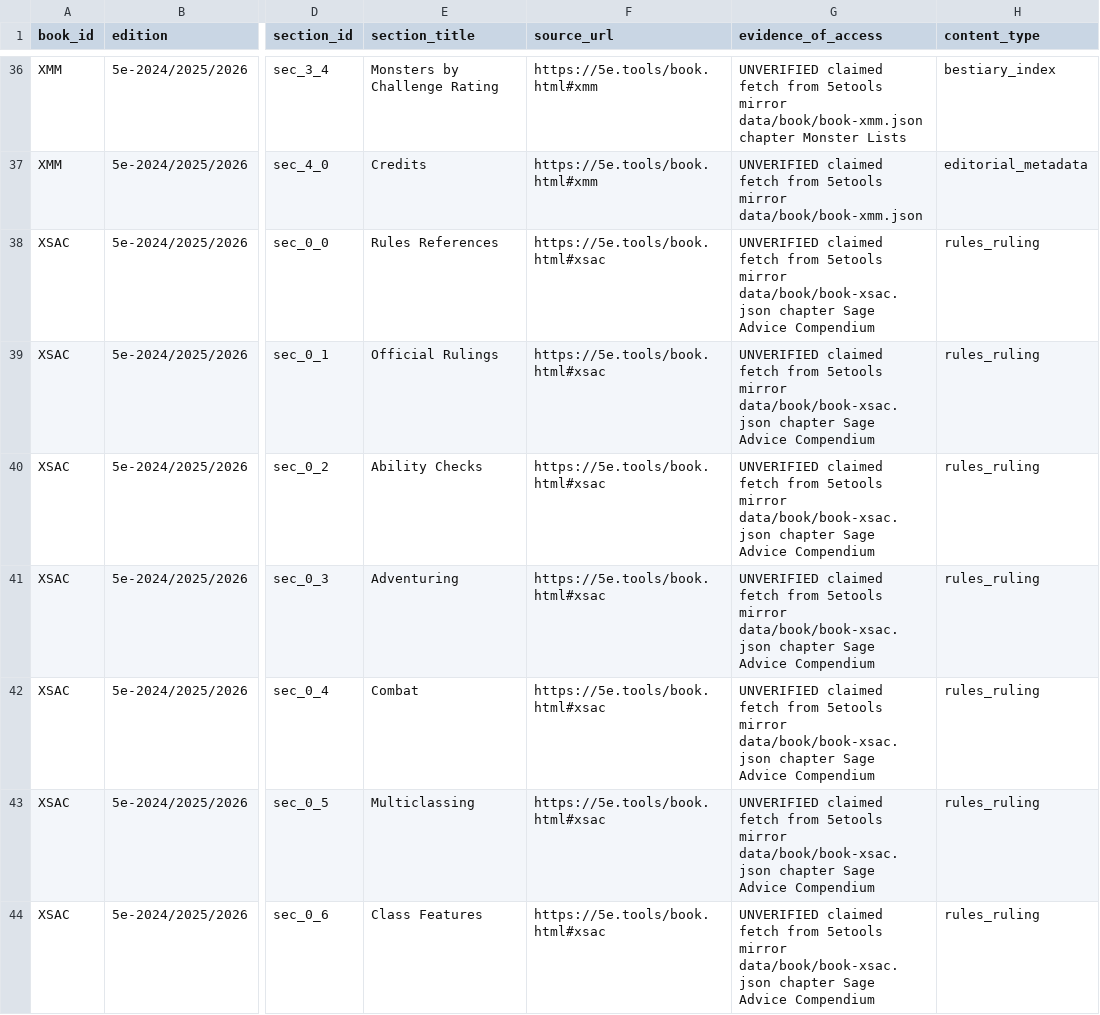
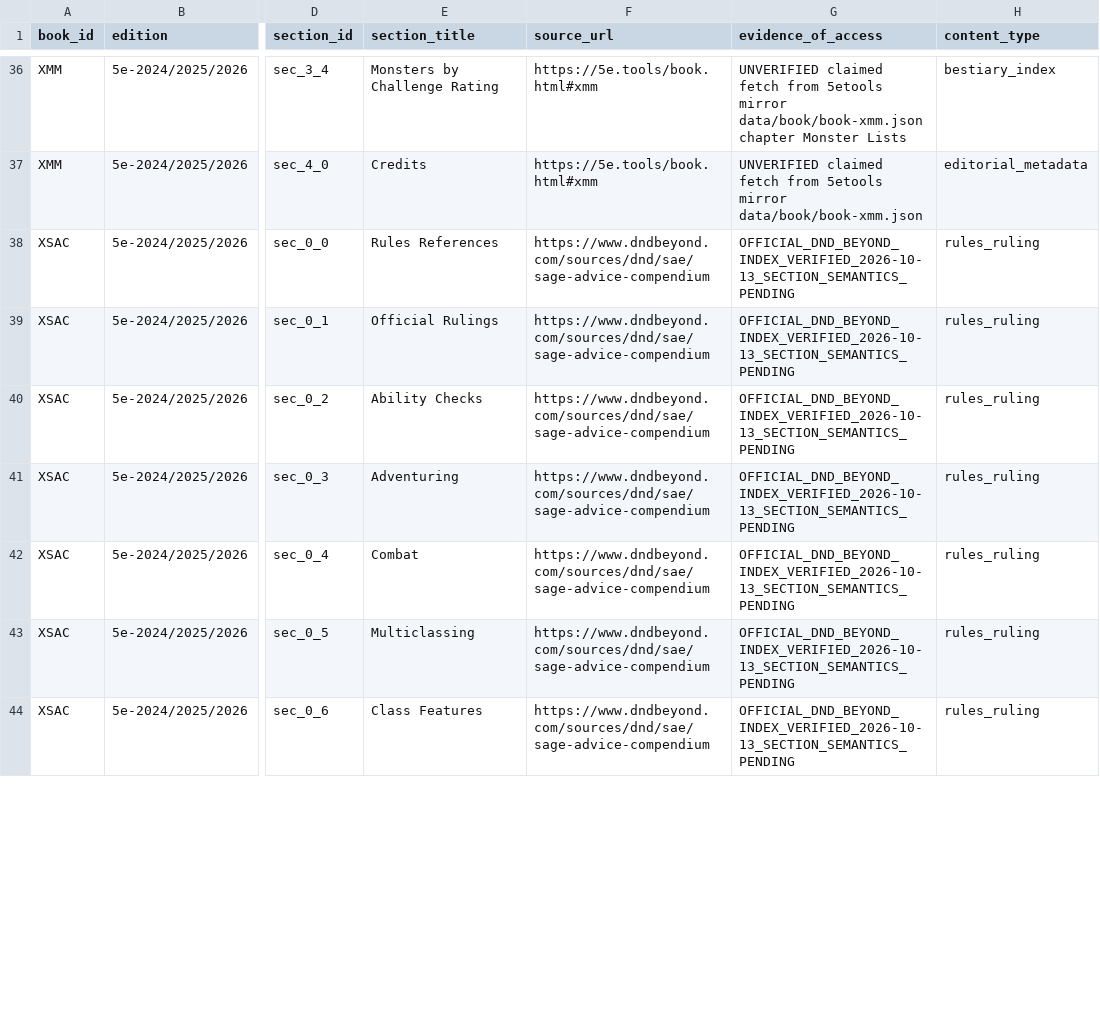
Before and after one commit to bra83/braseirobuild, a CSV file: dnd-normal/run247-mod005/docs/PLANO_MESTRE_MATRIZ_10_LIVROS_SECOES.csv, drawn as a sheet; only a part is shown, gaps mark what is left out; the diff covers the shown part only; the diff names each change by its address in the sheet, - before the commit and + after, or states it on an @@ line.

Commit message:
docs(dnd-xsac): replace 14 unverified mirror URLs with official D&D Beyond Sage Advice; keep semantic verification pending

```diff
--- a/dnd-normal/run247-mod005/docs/PLANO_MESTRE_MATRIZ_10_LIVROS_SECOES.csv
+++ b/dnd-normal/run247-mod005/docs/PLANO_MESTRE_MATRIZ_10_LIVROS_SECOES.csv
-F38:F44 (source_url): https://5e.tools/book.html#xsac
+F38:F44 (source_url): https://www.dndbeyond.com/sources/dnd/sae/sage-advice-compendium
-G38:G44 (evidence_of_access): UNVERIFIED claimed fetch from 5etools mirror data/book/book-xsac.json chapter Sage Advice Compendium
+G38:G44 (evidence_of_access): OFFICIAL_DND_BEYOND_INDEX_VERIFIED_2026-10-13_SECTION_SEMANTICS_PENDING
```
Also changed, not shown: 14 edited cells elsewhere in this file.
